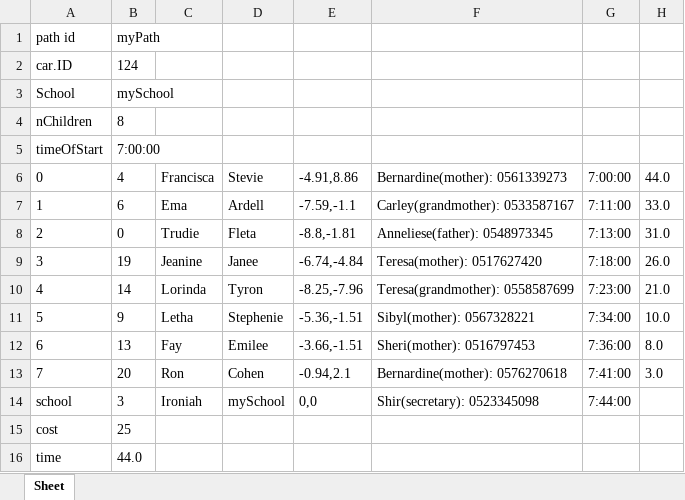
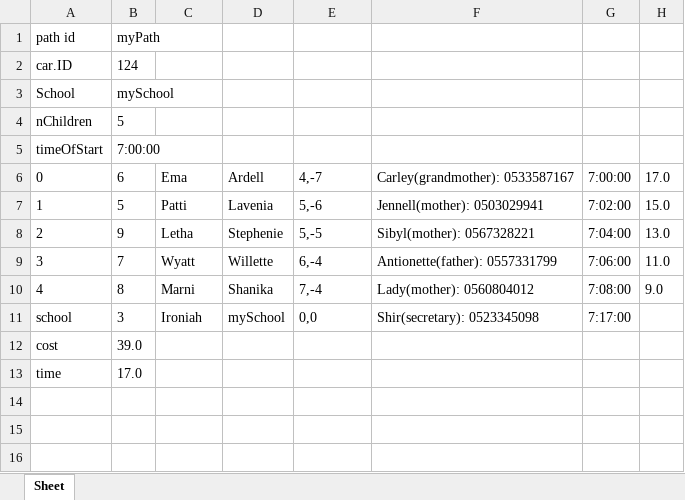
Before and after one commit to omribraymok/DailyTransportation, an Excel workbook: Groups2.xlsx, sheet Sheet, drawn as a sheet; values as stored, in another font and other column widths than the file's, no borders; removed rows and columns are numbered as before the commit, all else as after; the diff names each change by its address in the sheet, - before the commit and + after, or states it on an @@ line.

```diff
--- a/Groups2.xlsx (sheet Sheet)
+++ b/Groups2.xlsx (sheet Sheet)
-B4: 8
+B4: 5
-row 6: 0 | 4 | Francisca | Stevie | -4.91,8.86 | Bernardine(mother): 0561339273 | 7:00:00 | 44.0
@@ column A renumbered between rows 6 and 8 @@
-E6: -7.59,-1.1
+E6: 4,-7
-G6: 7:11:00
+G6: 7:00:00
-H6: 33.0
+H6: 17.0
-row 8: 2 | 0 | Trudie | Fleta | -8.8,-1.81 | Anneliese(father): 0548973345 | 7:13:00 | 31.0
-row 9: 3 | 19 | Jeanine | Janee | -6.74,-4.84 | Teresa(mother): 0517627420 | 7:18:00 | 26.0
-row 10: 4 | 14 | Lorinda | Tyron | -8.25,-7.96 | Teresa(grandmother): 0558587699 | 7:23:00 | 21.0
+row 7: 1 | 5 | Patti | Lavenia | 5,-6 | Jennell(mother): 0503029941 | 7:02:00 | 15.0
-E8: -5.36,-1.51
+E8: 5,-5
-G8: 7:34:00
+G8: 7:04:00
-H8: 10.0
+H8: 13.0
-row 12: 6 | 13 | Fay | Emilee | -3.66,-1.51 | Sheri(mother): 0516797453 | 7:36:00 | 8.0
-row 13: 7 | 20 | Ron | Cohen | -0.94,2.1 | Bernardine(mother): 0576270618 | 7:41:00 | 3.0
+row 9: 3 | 7 | Wyatt | Willette | 6,-4 | Antionette(father): 0557331799 | 7:06:00 | 11.0
+row 10: 4 | 8 | Marni | Shanika | 7,-4 | Lady(mother): 0560804012 | 7:08:00 | 9.0
-G11: 7:44:00
+G11: 7:17:00
-B12: 25
+B12: 39.0
-B13: 44.0
+B13: 17.0
```
Also changed, not shown: Groups0.xlsx, Groups1.xlsx, 15 other files.
